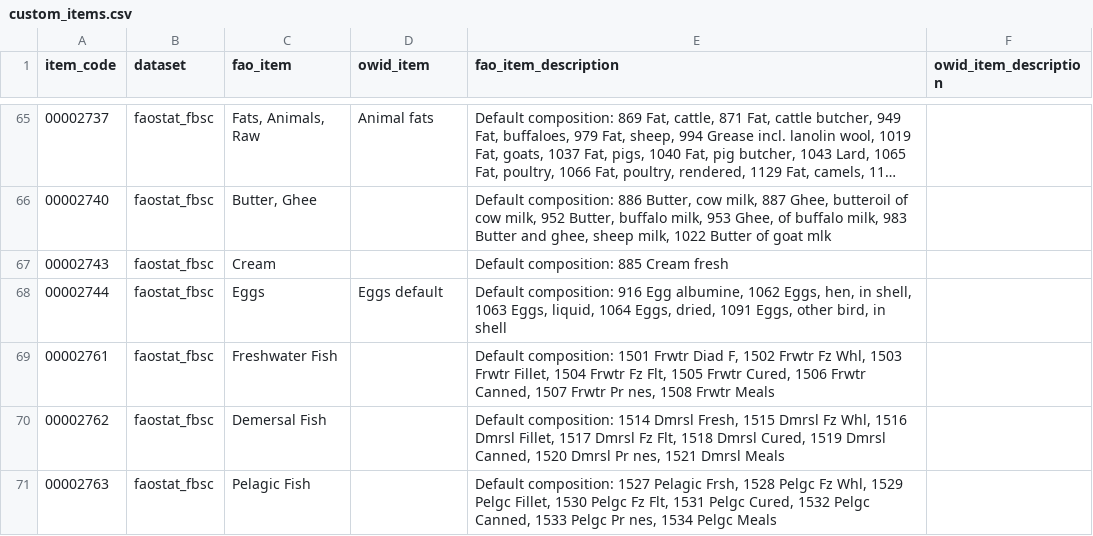
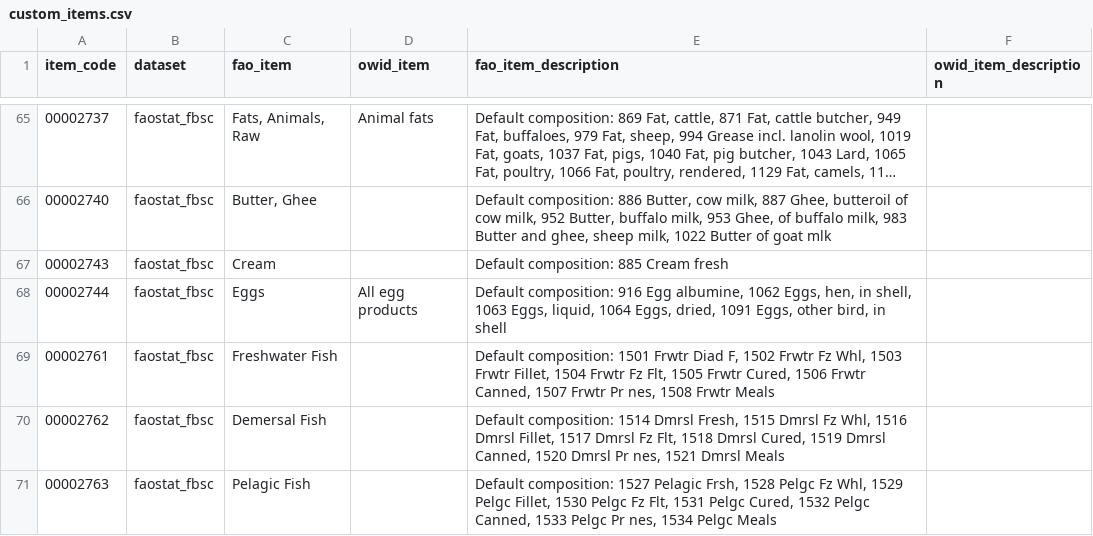
Before and after one commit to owid/etl, a CSV file: etl/steps/data/garden/faostat/2022-05-17/custom_items.csv, drawn as a sheet; only a part is shown, gaps mark what is left out; long unchanged cells end in ….

Commit message:
data(faostat): edit custom item names

```diff
--- a/etl/steps/data/garden/faostat/2022-05-17/custom_items.csv
+++ b/etl/steps/data/garden/faostat/2022-05-17/custom_items.csv
@@ -67,3 +67,3 @@ item_code,dataset,fao_item,owid_item,fao_item_description,owid_item_description
 00002743,faostat_fbsc,Cream,,Default composition: 885 Cream fresh,
-00002744,faostat_fbsc,Eggs,Eggs default,"Default composition: 916 Egg albumine, 1062 Eggs, hen, in shell, 1063 Eggs, liquid, 1064 Eggs, dried, 1091 Eggs, other bird, in shell",
+00002744,faostat_fbsc,Eggs,All egg products,"Default composition: 916 Egg albumine, 1062 Eggs, hen, in shell, 1063 Eggs, liquid, 1064 Eggs, dried, 1091 Eggs, other bird, in shell",
 00002761,faostat_fbsc,Freshwater Fish,,"Default composition: 1501 Frwtr Diad F, 1502 Frwtr Fz Whl, 1503 Frwtr Fillet, 1504 Frwtr Fz Flt, 1505 Frwtr Cured, 1506 Frwtr Canned, 1507 Frwtr Pr nes, 1508 Frwtr Meals",
```
